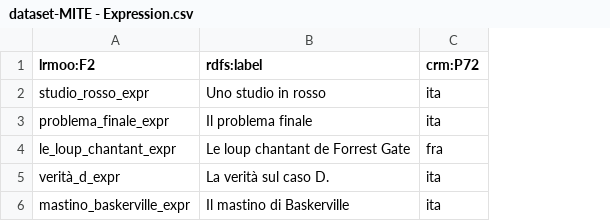
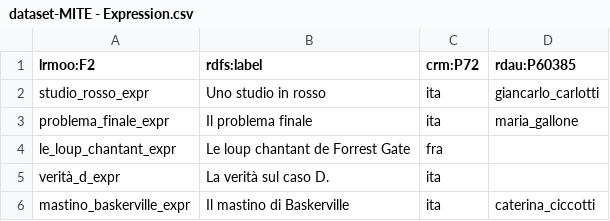
Before and after one commit to enricabruno/ficto, a CSV file: csv-files/dataset-MITE - Expression.csv, drawn as a sheet; the diff names each change by its address in the sheet, - before the commit and + after, or states it on an @@ line.

```diff
--- a/csv-files/dataset-MITE - Expression.csv
+++ b/csv-files/dataset-MITE - Expression.csv
+column D (rdau:P60385), rows 2-6: giancarlo_carlotti | maria_gallone |  |  | caterina_ciccotti
```
Also changed, not shown: csv-files/dataset-MITE - AuthorityAgent.csv, csv-files/dataset-MITE - ExpressionCreation.csv, 7 other files.
